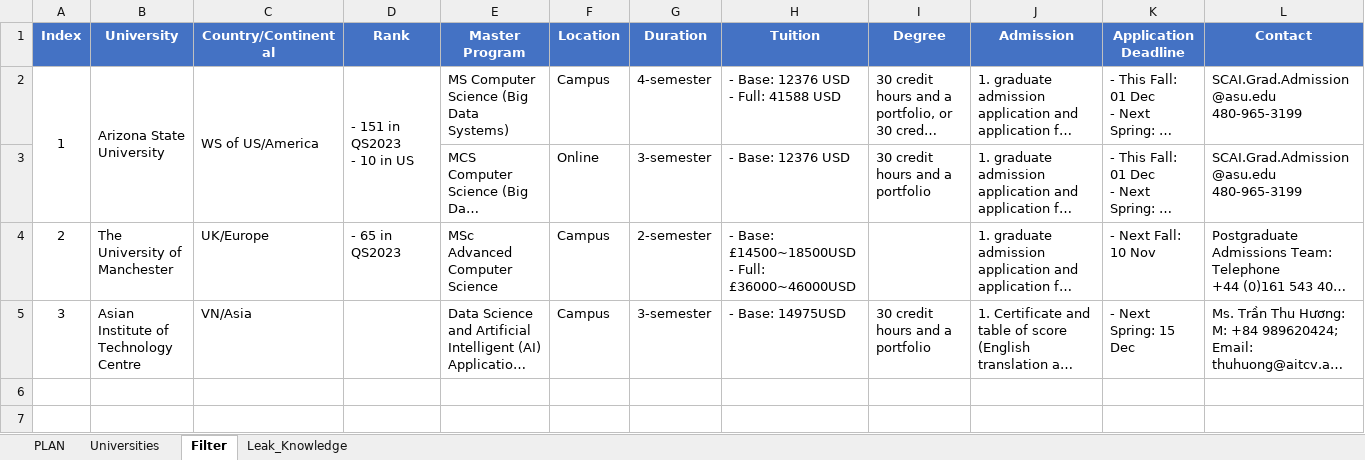
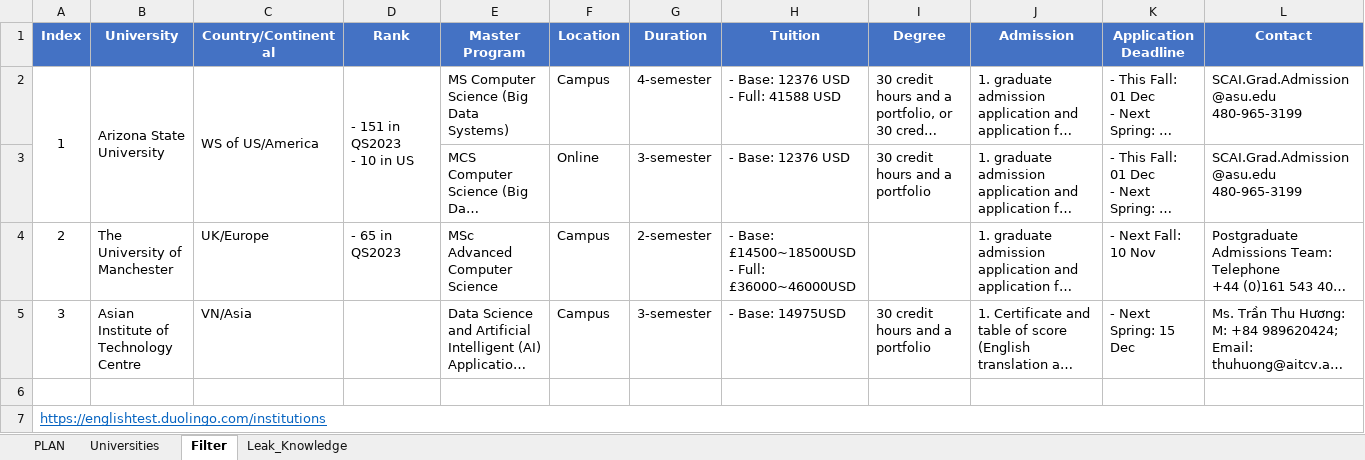
Before and after one commit to Kevin229/VESKL, an Excel workbook: 4.Planing/VESKL_Planning.xlsx, sheet Filter, drawn as a sheet; only a part is shown; long unchanged cells end in …; values as stored, in another font and other column widths than the file's, no borders; rows hold the shown columns only; the diff names each change by its address in the sheet, - before the commit and + after, or states it on an @@ line.

```diff
--- a/4.Planing/VESKL_Planning.xlsx (sheet Filter)
+++ b/4.Planing/VESKL_Planning.xlsx (sheet Filter)
+row 6: (empty)
+row 7: https://englishtest.duolingo.com/institutions
```
Also changed, not shown: 3 other files.
